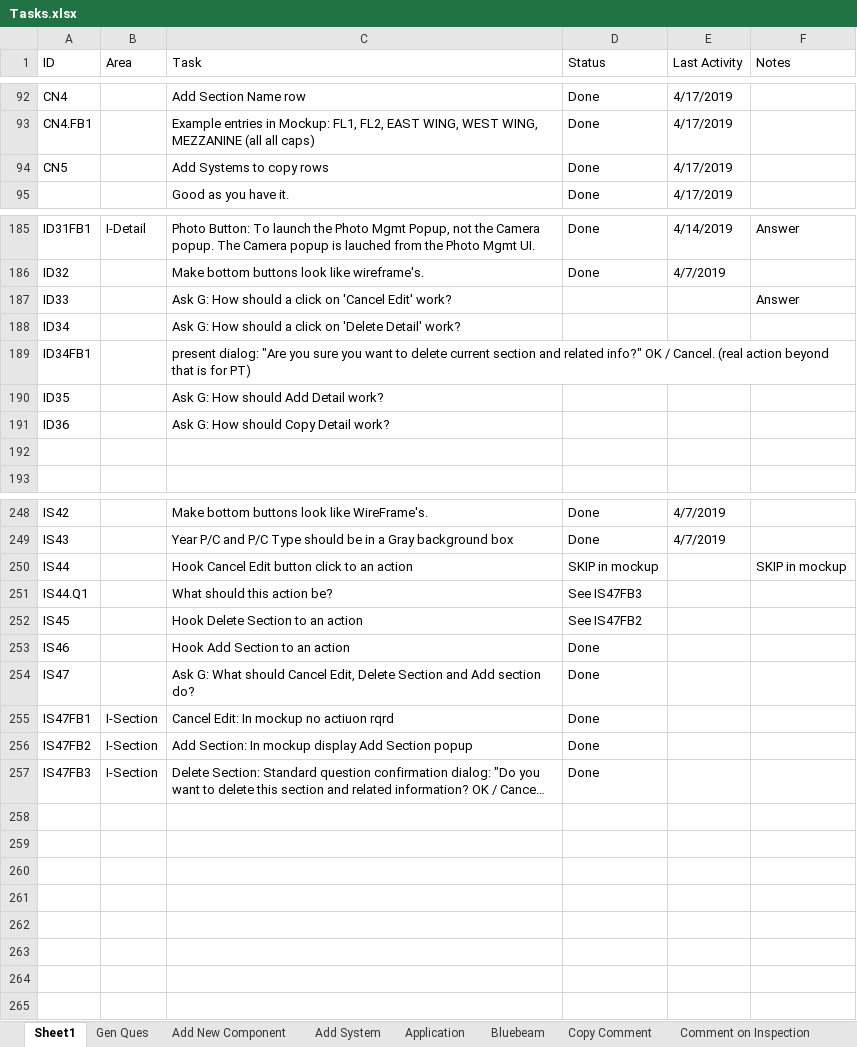
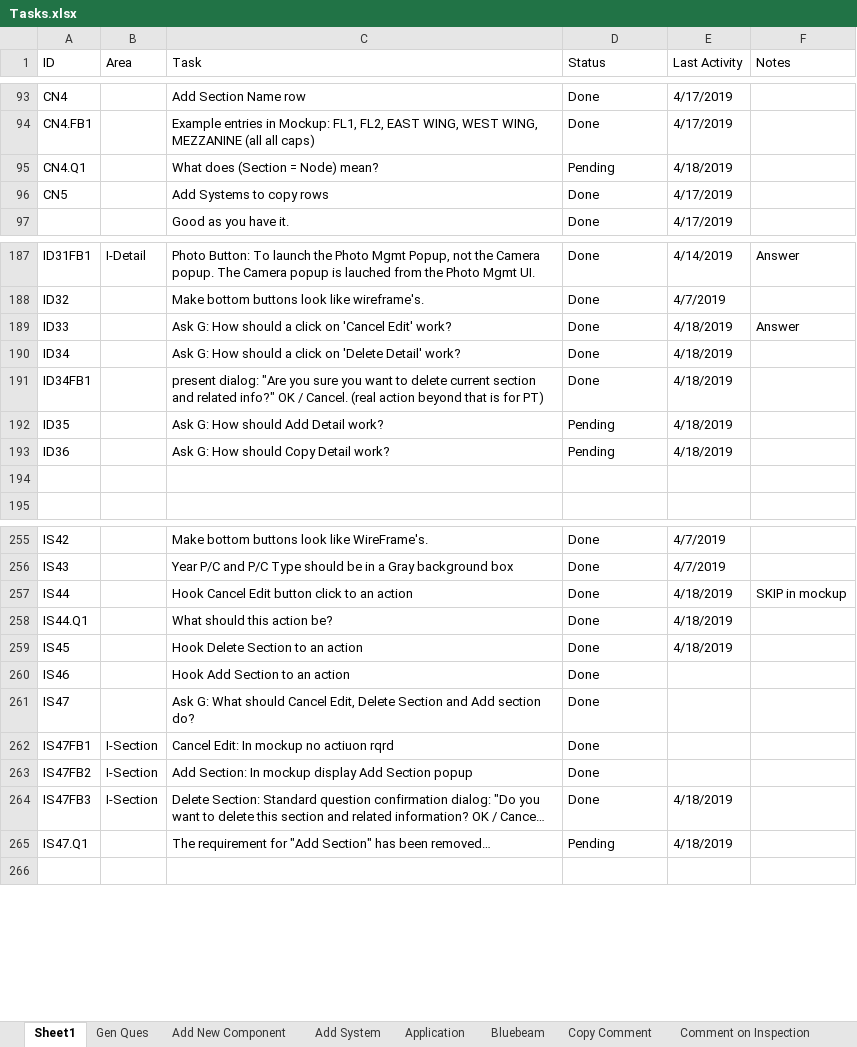
Before and after one commit to RichardHaggard/BDC, an Excel workbook: BDC_V1/BDC_V1/Documents/Tasks.xlsx, sheet Sheet1, drawn as a sheet; only a part is shown, gaps mark what is left out; long unchanged cells end in …; values as stored, in another font and other column widths than the file's, no cell formats; removed rows and columns are numbered as before the commit, all else as after; the diff covers the shown part only; the diff names each change by its address in the sheet, - before the commit and + after, or states it on an @@ line.

Commit message:
Updated task list, Fixed some Inventory / Section tasks

```diff
--- a/BDC_V1/BDC_V1/Documents/Tasks.xlsx (sheet Sheet1)
+++ b/BDC_V1/BDC_V1/Documents/Tasks.xlsx (sheet Sheet1)
+row 95: CN4.Q1 |  | What does (Section = Node) mean? | Pending | 4/18/2019
-D189:D191 (Status): (empty)
+D189:D191 (Status): Done
-E189:E193 (Last Activity): (empty)
+E189:E193 (Last Activity): 4/18/2019
-D192:D193 (Status): (empty)
+D192:D193 (Status): Pending
-D257 (Status): SKIP in mockup
+D257 (Status): Done
-E257:E259 (Last Activity): (empty)
+E257:E259 (Last Activity): 4/18/2019
-D258 (Status): See IS47FB3
+D258 (Status): Done
-D259 (Status): See IS47FB2
+D259 (Status): Done
-E264 (Last Activity): (empty)
+E264 (Last Activity): 4/18/2019
-row 265: (empty)
+row 265: IS47.Q1 |  | The requirement for "Add Section" has been removed… | Pending | 4/18/2019
-row 259: (empty)
-row 260: (empty)
-row 261: (empty)
-row 262: (empty)
-row 263: (empty)
-row 264: (empty)
```
Also changed, not shown: 8 added rows, 2 removed rows and 51 edited cells elsewhere in this sheet, cell formats, formulas that keep their value, 3 other files.
